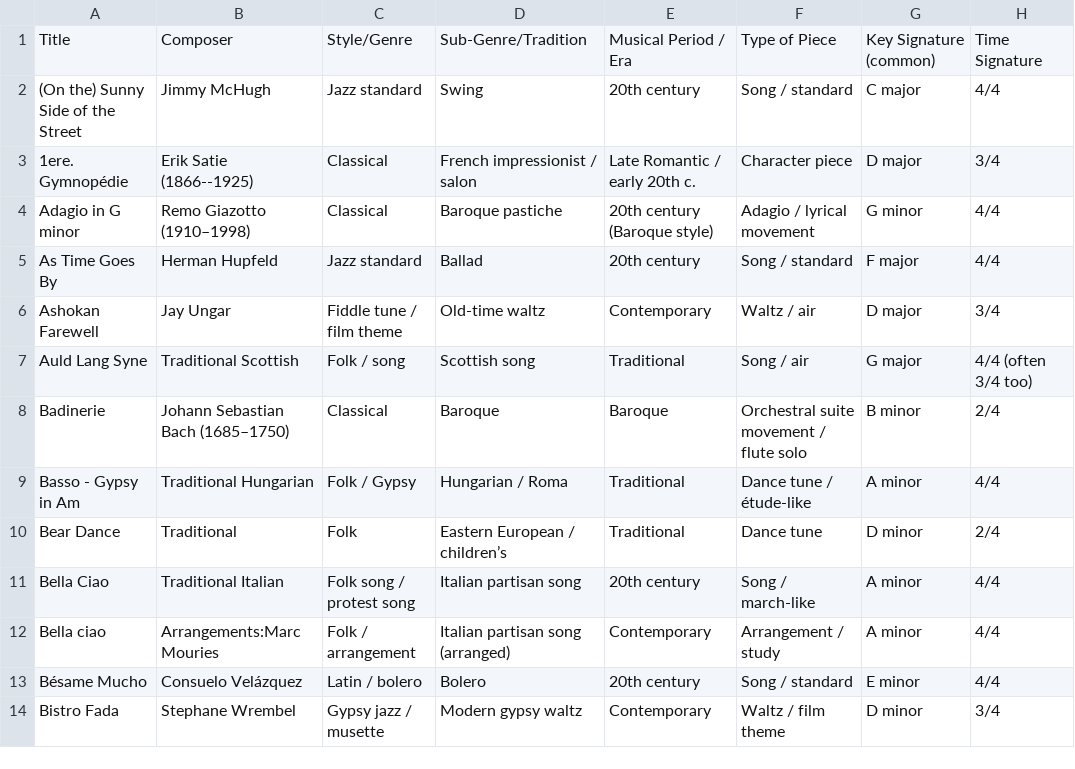
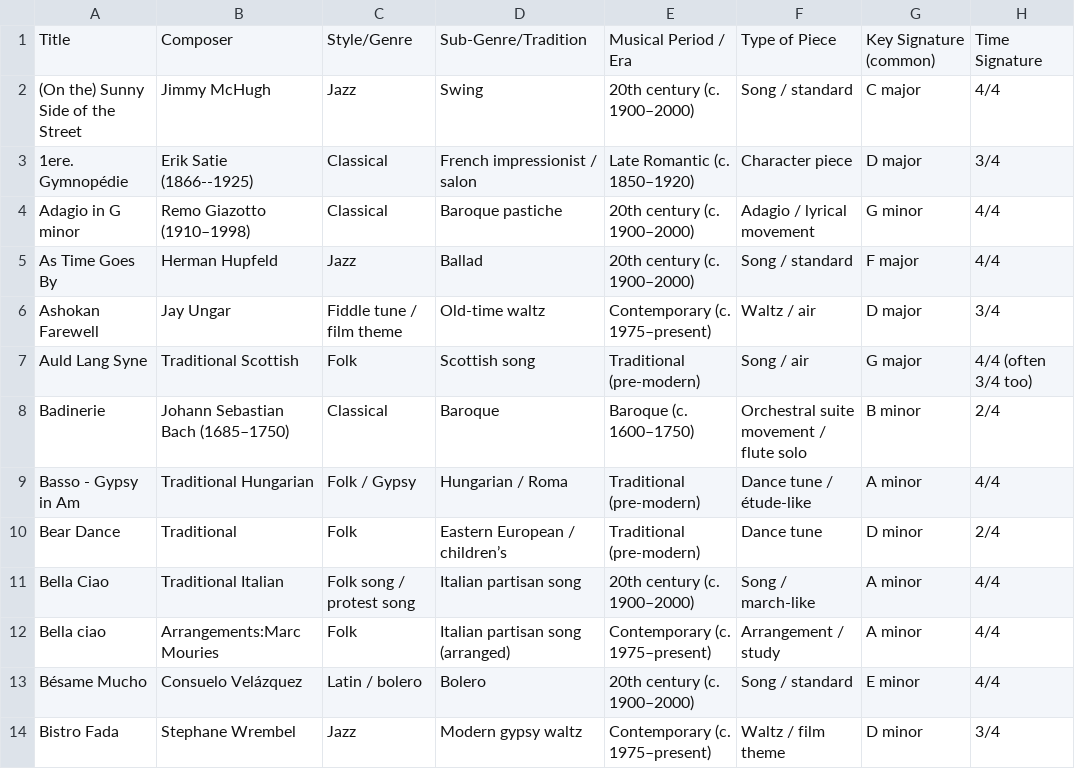
Before and after one commit to MarcMouries/Sheet-Music, a CSV file: tune_catalog_rich_schema.csv, drawn as a sheet; only a part is shown; the diff covers the shown part only; the diff names each change by its address in the sheet, - before the commit and + after, or states it on an @@ line.

```diff
--- a/tune_catalog_rich_schema.csv
+++ b/tune_catalog_rich_schema.csv
-C2: Jazz standard
+C2: Jazz
-E2: 20th century
+E2: 20th century (c. 1900–2000)
-E3: Late Romantic / early 20th c.
+E3: Late Romantic (c. 1850–1920)
-E4: 20th century (Baroque style)
+E4: 20th century (c. 1900–2000)
-C5: Jazz standard
+C5: Jazz
-E5: 20th century
+E5: 20th century (c. 1900–2000)
-E6: Contemporary
+E6: Contemporary (c. 1975–present)
-C7: Folk / song
+C7: Folk
-E7: Traditional
+E7: Traditional (pre-modern)
-E8: Baroque
+E8: Baroque (c. 1600–1750)
-E9:E10: Traditional
+E9:E10: Traditional (pre-modern)
-E11: 20th century
+E11: 20th century (c. 1900–2000)
-C12: Folk / arrangement
+C12: Folk
-E12: Contemporary
+E12: Contemporary (c. 1975–present)
-E13: 20th century
+E13: 20th century (c. 1900–2000)
-C14: Gypsy jazz / musette
+C14: Jazz
-E14: Contemporary
+E14: Contemporary (c. 1975–present)
```
Also changed, not shown: 166 edited cells elsewhere in this file, 9 other files.
